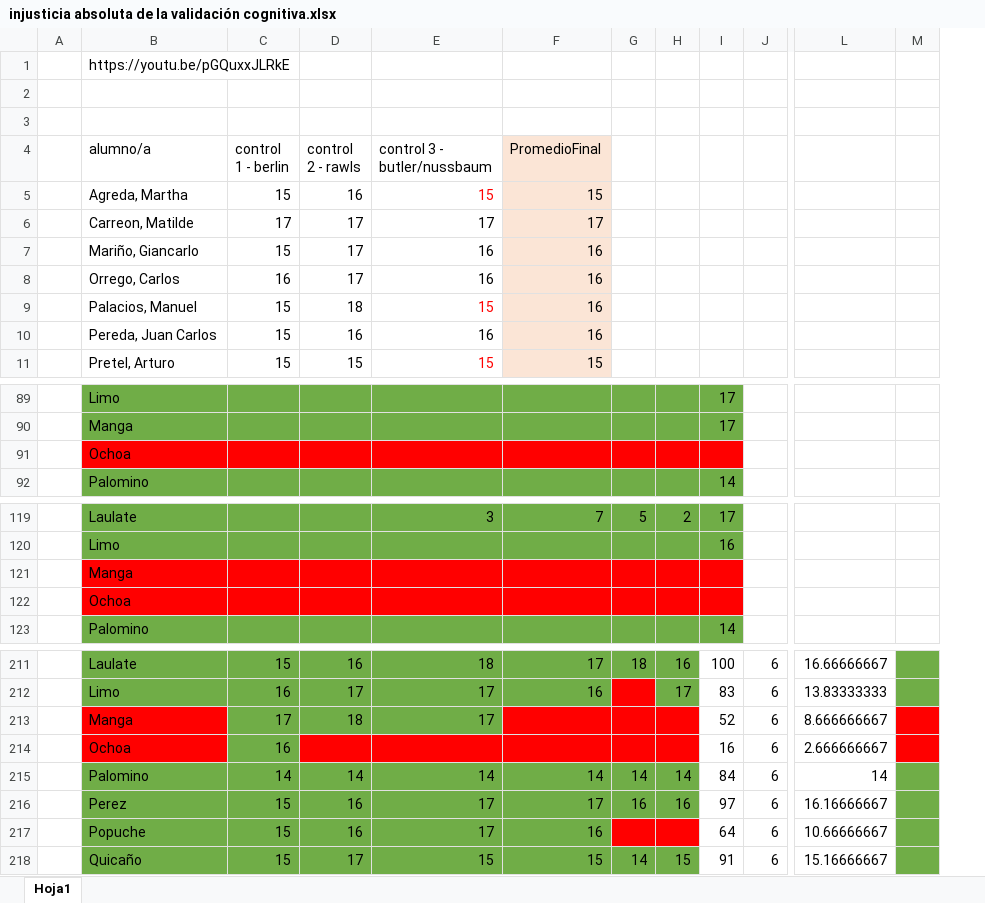
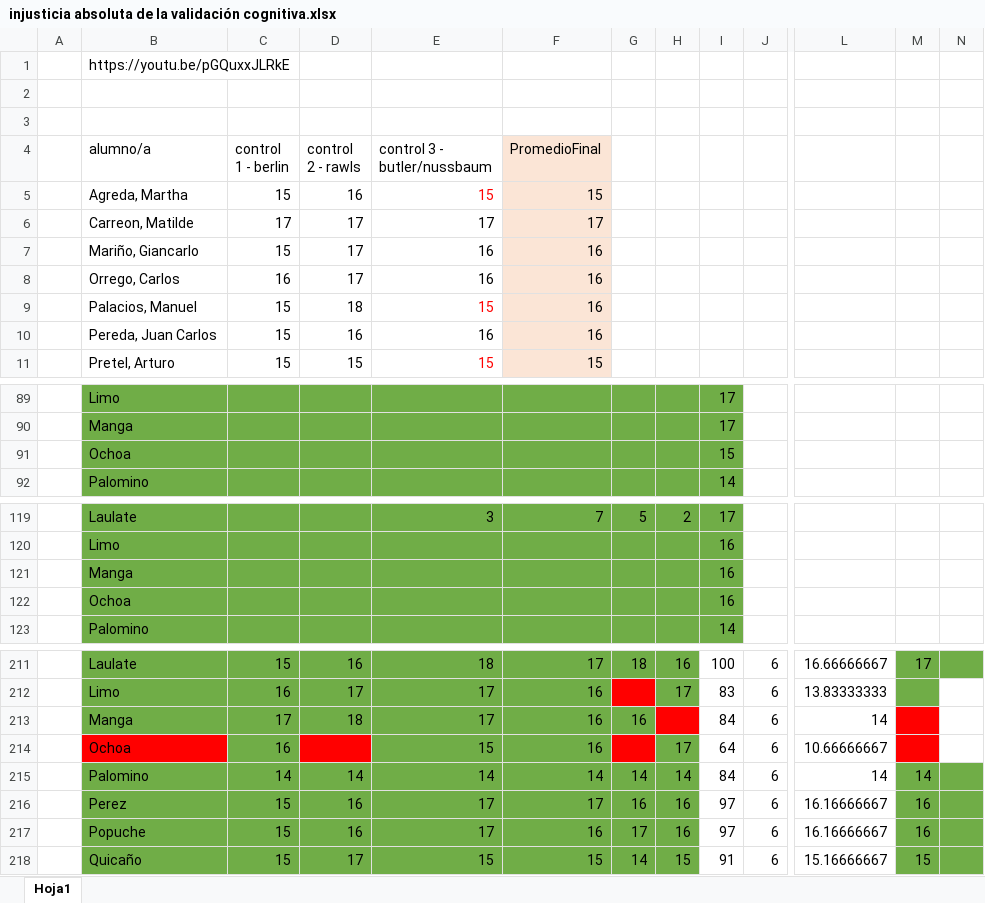
Before and after one commit to zaboltar/zaboltar.github.io, an Excel workbook: assets uarm/2019 sol-penscri-justfilpol/injusticia absoluta de la validación cognitiva.xlsx, sheet Hoja1, drawn as a sheet; only a part is shown, gaps mark what is left out; values as stored, in another font and other column widths than the file's, no borders; removed rows and columns are numbered as before the commit, all else as after; rows hold the shown columns only; the diff covers the shown part only; the diff names each change by its address in the sheet, - before the commit and + after, or states it on an @@ line.

Commit message:
bobconstruyepregunta

```diff
--- a/assets uarm/2019 sol-penscri-justfilpol/injusticia absoluta de la validación cognitiva.xlsx (sheet Hoja1)
+++ b/assets uarm/2019 sol-penscri-justfilpol/injusticia absoluta de la validación cognitiva.xlsx (sheet Hoja1)
-column M, empty
+column M, row 211: 17; rows 215-218: 14 | 16 | 16 | 15
+column N, empty
-B91:I91 fill: #FF0000
+B91:I91 fill: #70AD47
-I91: (empty)
+I91: 15
-B121:I122 fill: #FF0000
+B121:I122 fill: #70AD47
-I121:I122: (empty)
+I121:I122: 16
-B213 fill: #FF0000
+B213 fill: #70AD47
-F213 (PromedioFinal): (empty)
+F213 (PromedioFinal): 16
-F213:G213 fill: #FF0000
+F213:G213 fill: #70AD47
-G213: (empty)
+G213: 16
-I213: 52
+I213: 84
-L213: 8.666666667
+L213: 14
-row 214:  | Ochoa | 16 |  |  |  |  |  | 16 | 6 | 2.666666667
+row 214:  | Ochoa | 16 |  | 15 | 16 |  | 17 | 64 | 6 | 10.66666667
-G217: (empty)
+G217: 17
-G217:H217 fill: #FF0000
+G217:H217 fill: #70AD47
-H217: (empty)
+H217: 16
-I217: 64
+I217: 97
-L217: 10.66666667
+L217: 16.16666667
```
Also changed, not shown: 7 edited cells and cell formats elsewhere in this sheet.
